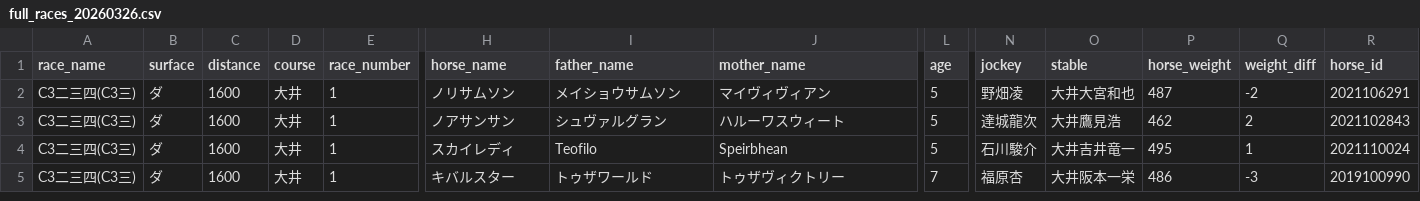
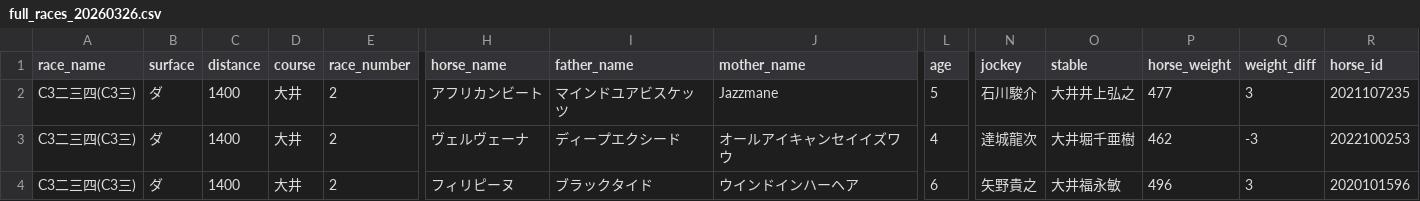
Before and after one commit to My-Game-Manage/NKScraper, a CSV file: data/full_races_20260326.csv, drawn as a sheet; only a part is shown, gaps mark what is left out; removed rows and columns are numbered as before the commit, all else as after; rows hold the shown columns only; the diff covers the shown part only; the diff names each change by its address in the sheet, - before the commit and + after, or states it on an @@ line.

```diff
--- a/data/full_races_20260326.csv
+++ b/data/full_races_20260326.csv
-C2:C4 (distance): 1600
+C2:C4 (distance): 1400
-E2:E4 (race_number): 1
+E2:E4 (race_number): 2
-H2 (horse_name): ノリサムソン
+H2 (horse_name): アフリカンビート
-I2 (father_name): メイショウサムソン
+I2 (father_name): マインドユアビスケッツ
-J2 (mother_name): マイヴィヴィアン
+J2 (mother_name): Jazzmane
-N2 (jockey): 野畑凌
+N2 (jockey): 石川駿介
-O2 (stable): 大井大宮和也
+O2 (stable): 大井井上弘之
-P2 (horse_weight): 487
+P2 (horse_weight): 477
-Q2 (weight_diff): -2
+Q2 (weight_diff): 3
-R2 (horse_id): 2021106291
+R2 (horse_id): 2021107235
-H3 (horse_name): ノアサンサン
+H3 (horse_name): ヴェルヴェーナ
-I3 (father_name): シュヴァルグラン
+I3 (father_name): ディープエクシード
-J3 (mother_name): ハルーワスウィート
+J3 (mother_name): オールアイキャンセイイズワウ
-L3 (age): 5
+L3 (age): 4
-O3 (stable): 大井鷹見浩
+O3 (stable): 大井堀千亜樹
-Q3 (weight_diff): 2
+Q3 (weight_diff): -3
-R3 (horse_id): 2021102843
+R3 (horse_id): 2022100253
-H4 (horse_name): スカイレディ
+H4 (horse_name): フィリピーヌ
-I4 (father_name): Teofilo
+I4 (father_name): ブラックタイド
-J4 (mother_name): Speirbhean
+J4 (mother_name): ウインドインハーヘア
-L4 (age): 5
+L4 (age): 6
-N4 (jockey): 石川駿介
+N4 (jockey): 矢野貴之
-O4 (stable): 大井吉井竜一
+O4 (stable): 大井福永敏
-P4 (horse_weight): 495
+P4 (horse_weight): 496
-Q4 (weight_diff): 1
+Q4 (weight_diff): 3
-R4 (horse_id): 2021110024
+R4 (horse_id): 2020101596
-row 5: C3二三四(C3三) | ダ | 1600 | 大井 | 1 | キバルスター | トゥザワールド | トゥザヴィクトリー | 7 | 福原杏 | 大井阪本一栄 | 486 | -3 | 2019100990
```
Also changed, not shown: 2 added rows, 1 removed row and 87 edited cells elsewhere in this file, 1 other file.
